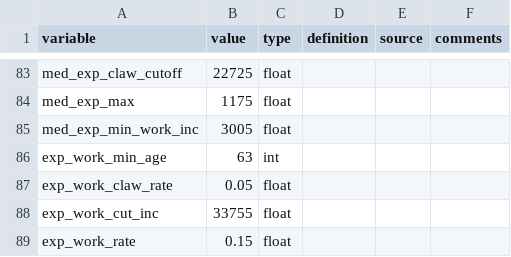
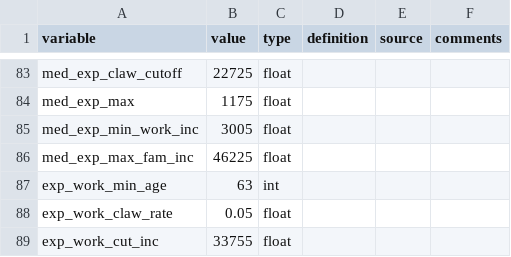
Before and after one commit to CREEi-models/srd, a CSV file: srd/quebec/params/measures_2017.csv, drawn as a sheet; only a part is shown, gaps mark what is left out; the shorter side is filled out with more unchanged rows; the diff names each change by its address in the sheet, - before the commit and + after, or states it on an @@ line.

```diff
--- a/srd/quebec/params/measures_2017.csv
+++ b/srd/quebec/params/measures_2017.csv
+row 86: med_exp_max_fam_inc | 46225 | float
```
Also changed, not shown: srd/quebec/params/measures_2016.csv, srd/quebec/params/measures_2018.csv, 4 other files.
